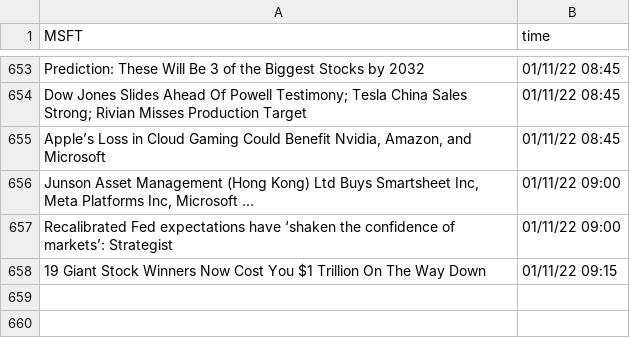
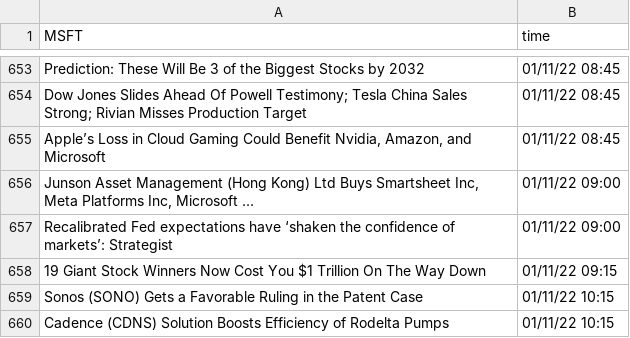
Before and after one commit to SophieLiuYQ/HeterogeneousComputing, a CSV file: data_MSFT.csv, drawn as a sheet; only a part is shown, gaps mark what is left out; the diff names each change by its address in the sheet, - before the commit and + after, or states it on an @@ line.

```diff
--- a/data_MSFT.csv
+++ b/data_MSFT.csv
+row 659: Sonos (SONO) Gets a Favorable Ruling in the Patent Case | 01/11/22 10:15
+row 660: Cadence (CDNS) Solution Boosts Efficiency of Rodelta Pumps | 01/11/22 10:15
```
Also changed, not shown: data_AAPL.csv, data_AMD.csv, 9 other files.
